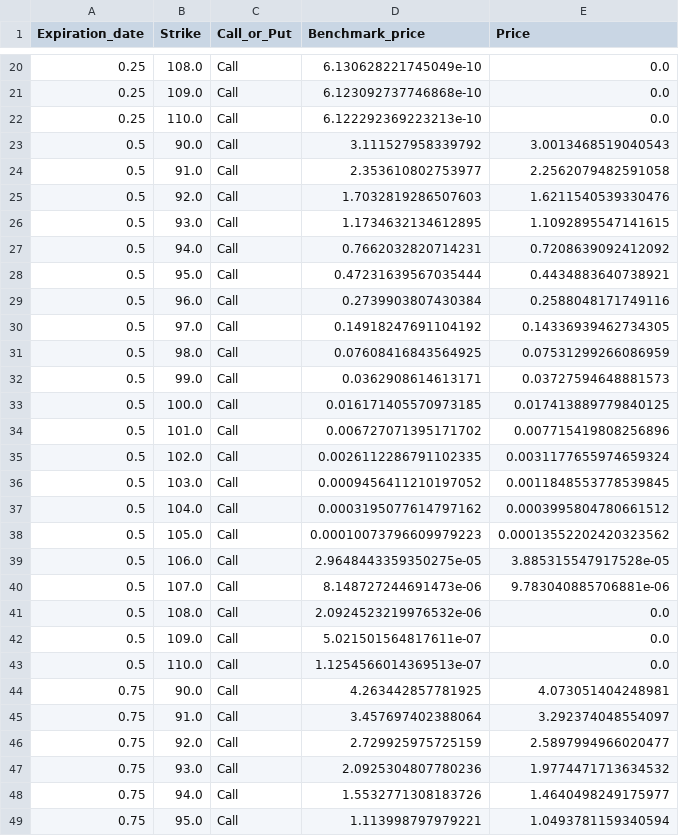
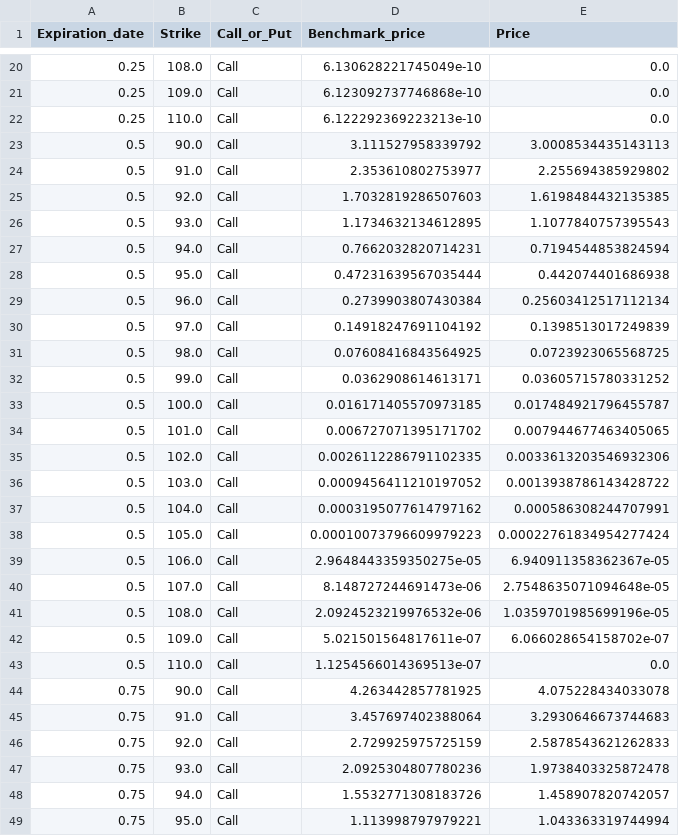
Before and after one commit to MaciejRola/neuralSDE, a CSV file: StandardApproach/Data/Options_results.csv, drawn as a sheet; only a part is shown, gaps mark what is left out; the diff covers the shown part only.

```diff
--- a/StandardApproach/Data/Options_results.csv
+++ b/StandardApproach/Data/Options_results.csv
@@ -22,28 +22,28 @@ Expiration_date,Strike,Call_or_Put,Benchmark_price,Price
 0.25,110.0,Call,6.122292369223213e-10,0.0
-0.5,90.0,Call,3.111527958339792,3.0013468519040543
-0.5,91.0,Call,2.353610802753977,2.2562079482591058
-0.5,92.0,Call,1.7032819286507603,1.6211540539330476
-0.5,93.0,Call,1.1734632134612895,1.1092895547141615
-0.5,94.0,Call,0.7662032820714231,0.7208639092412092
-0.5,95.0,Call,0.47231639567035444,0.4434883640738921
-0.5,96.0,Call,0.2739903807430384,0.2588048171749116
-0.5,97.0,Call,0.14918247691104192,0.14336939462734305
-0.5,98.0,Call,0.07608416843564925,0.07531299266086959
-0.5,99.0,Call,0.0362908614613171,0.03727594648881573
-0.5,100.0,Call,0.016171405570973185,0.017413889779840125
-0.5,101.0,Call,0.006727071395171702,0.007715419808256896
-0.5,102.0,Call,0.0026112286791102335,0.0031177655974659324
-0.5,103.0,Call,0.0009456411210197052,0.0011848553778539845
-0.5,104.0,Call,0.0003195077614797162,0.0003995804780661512
-0.5,105.0,Call,0.00010073796609979223,0.00013552202420323562
-0.5,106.0,Call,2.9648443359350275e-05,3.885315547917528e-05
-0.5,107.0,Call,8.148727244691473e-06,9.783040885706881e-06
-0.5,108.0,Call,2.0924523219976532e-06,0.0
-0.5,109.0,Call,5.021501564817611e-07,0.0
+0.5,90.0,Call,3.111527958339792,3.0008534435143113
+0.5,91.0,Call,2.353610802753977,2.255694385929802
+0.5,92.0,Call,1.7032819286507603,1.6198484432135385
+0.5,93.0,Call,1.1734632134612895,1.1077840757395543
+0.5,94.0,Call,0.7662032820714231,0.7194544853824594
+0.5,95.0,Call,0.47231639567035444,0.442074401686938
+0.5,96.0,Call,0.2739903807430384,0.25603412517112134
+0.5,97.0,Call,0.14918247691104192,0.1398513017249839
+0.5,98.0,Call,0.07608416843564925,0.0723923065568725
+0.5,99.0,Call,0.0362908614613171,0.03605715780331252
+0.5,100.0,Call,0.016171405570973185,0.017484921796455787
+0.5,101.0,Call,0.006727071395171702,0.007944677463405065
+0.5,102.0,Call,0.0026112286791102335,0.0033613203546932306
+0.5,103.0,Call,0.0009456411210197052,0.0013938786143428722
+0.5,104.0,Call,0.0003195077614797162,0.000586308244707991
+0.5,105.0,Call,0.00010073796609979223,0.00022761834954277424
+0.5,106.0,Call,2.9648443359350275e-05,6.940911358362367e-05
+0.5,107.0,Call,8.148727244691473e-06,2.7548635071094648e-05
+0.5,108.0,Call,2.0924523219976532e-06,1.0359701985699196e-05
+0.5,109.0,Call,5.021501564817611e-07,6.066028654158702e-07
 0.5,110.0,Call,1.1254566014369513e-07,0.0
-0.75,90.0,Call,4.263442857781925,4.073051404248981
-0.75,91.0,Call,3.457697402388064,3.292374048554097
-0.75,92.0,Call,2.729925975725159,2.5897994966020477
-0.75,93.0,Call,2.0925304807780236,1.9774471713634532
-0.75,94.0,Call,1.5532771308183726,1.4640498249175977
-0.75,95.0,Call,1.113998797979221,1.0493781159340594
+0.75,90.0,Call,4.263442857781925,4.075228434033078
+0.75,91.0,Call,3.457697402388064,3.2930646673744683
+0.75,92.0,Call,2.729925975725159,2.5878543621262833
+0.75,93.0,Call,2.0925304807780236,1.9738403325872478
+0.75,94.0,Call,1.5532771308183726,1.458907820742057
+0.75,95.0,Call,1.113998797979221,1.043363319744994
```
Also changed, not shown: 134 edited cells elsewhere in this file, 14 other files.
